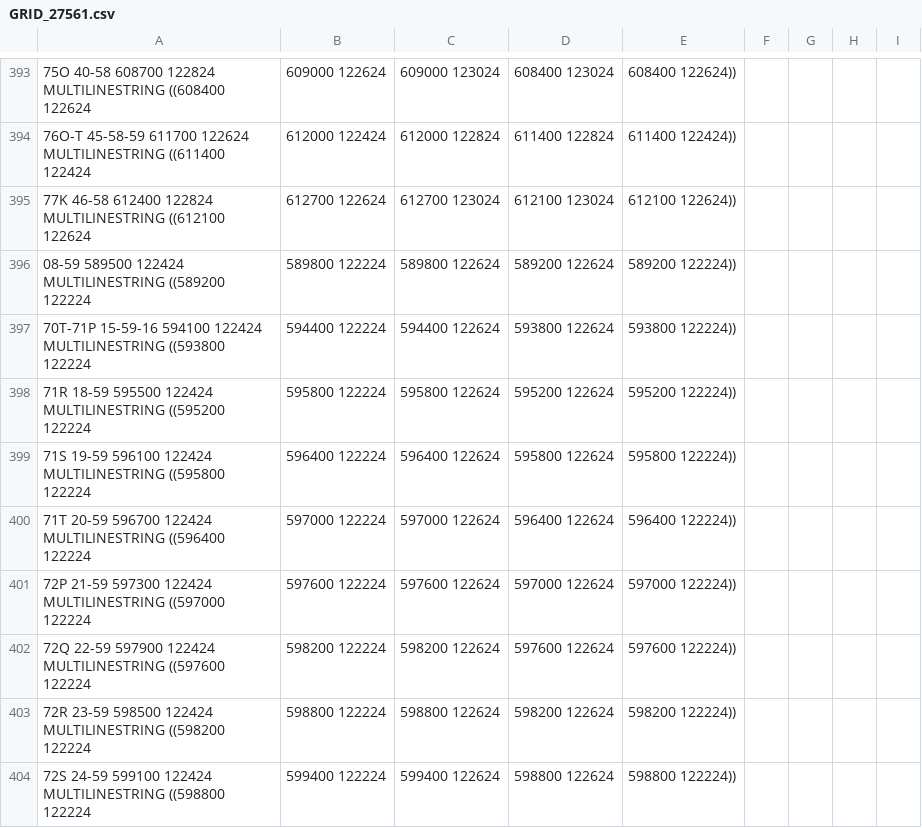
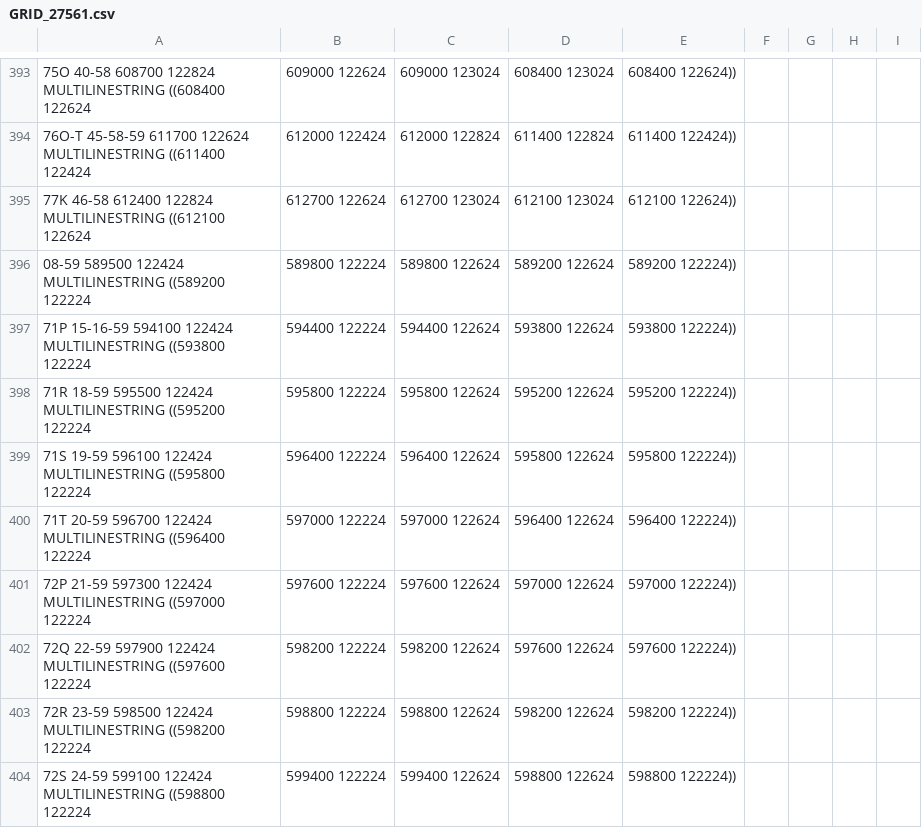
Before and after one commit to babinet/Kta2Geo, a CSV file: GRID_27561.csv, drawn as a sheet; only a part is shown, gaps mark what is left out; the diff names each change by its address in the sheet, - before the commit and + after, or states it on an @@ line.

```diff
--- a/GRID_27561.csv
+++ b/GRID_27561.csv
-A397: 70T-71P 15-59-16 594100 122424…
+A397: 71P 15-16-59 594100 122424…
```
Also changed, not shown: CODEX_PLANCHES.csv, 3 other files.
